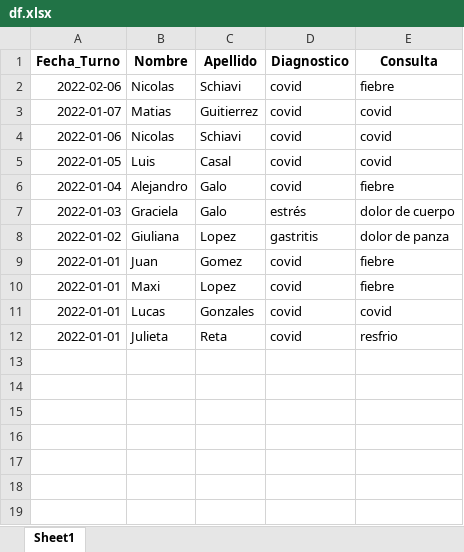
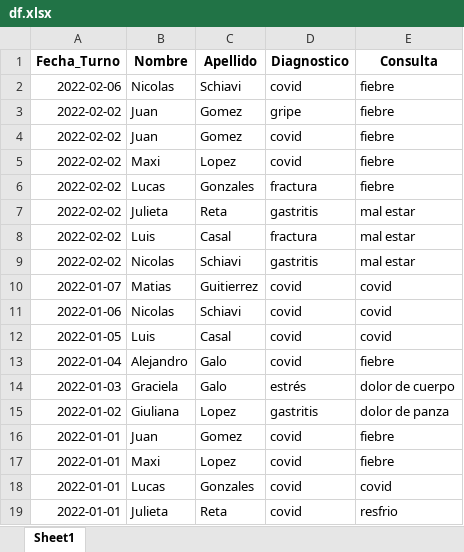
Before and after one commit to MGaloto/mysql_creando_database, an Excel workbook: Codigo Python/df.xlsx, sheet Sheet1, drawn as a sheet; values as stored, in another font and other column widths than the file's, no borders; the diff names each change by its address in the sheet, - before the commit and + after, or states it on an @@ line.

```diff
--- a/Codigo Python/df.xlsx (sheet Sheet1)
+++ b/Codigo Python/df.xlsx (sheet Sheet1)
+row 3: 2022-02-02 | Juan | Gomez | gripe | fiebre
+row 4: 2022-02-02 | Juan | Gomez | covid | fiebre
+row 5: 2022-02-02 | Maxi | Lopez | covid | fiebre
+row 6: 2022-02-02 | Lucas | Gonzales | fractura | fiebre
+row 7: 2022-02-02 | Julieta | Reta | gastritis | mal estar
+row 8: 2022-02-02 | Luis | Casal | fractura | mal estar
+row 9: 2022-02-02 | Nicolas | Schiavi | gastritis | mal estar
```
Also changed, not shown: 4 other files.
